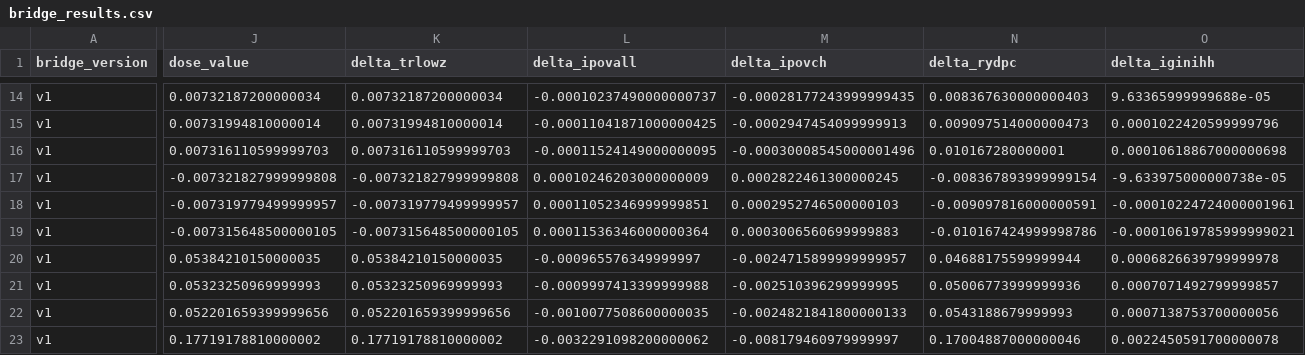
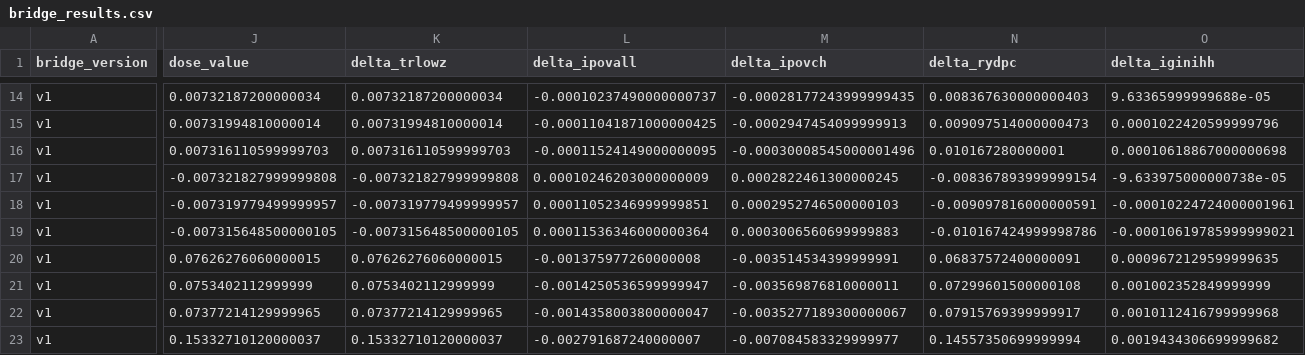
Before and after one commit to smkwray/fp-ineq, a CSV file: docs/bridge_results.csv, drawn as a sheet; only a part is shown, gaps mark what is left out; the diff covers the shown part only; the diff names each change by its address in the sheet, - before the commit and + after, or states it on an @@ line.

Commit message:
Refresh fp-ineq public docs and bridge export

```diff
--- a/docs/bridge_results.csv
+++ b/docs/bridge_results.csv
-J20 (dose_value): 0.05384210150000035
+J20 (dose_value): 0.07626276060000015
-K20 (delta_trlowz): 0.05384210150000035
+K20 (delta_trlowz): 0.07626276060000015
-L20 (delta_ipovall): -0.000965576349999997
+L20 (delta_ipovall): -0.001375977260000008
-M20 (delta_ipovch): -0.0024715899999999957
+M20 (delta_ipovch): -0.003514534399999991
-N20 (delta_rydpc): 0.04688175599999944
+N20 (delta_rydpc): 0.06837572400000091
-O20 (delta_iginihh): 0.0006826639799999978
+O20 (delta_iginihh): 0.0009672129599999635
-J21 (dose_value): 0.05323250969999993
+J21 (dose_value): 0.0753402112999999
-K21 (delta_trlowz): 0.05323250969999993
+K21 (delta_trlowz): 0.0753402112999999
-L21 (delta_ipovall): -0.0009997413399999988
+L21 (delta_ipovall): -0.0014250536599999947
-M21 (delta_ipovch): -0.002510396299999995
+M21 (delta_ipovch): -0.003569876810000011
-N21 (delta_rydpc): 0.05006773999999936
+N21 (delta_rydpc): 0.07299601500000108
-O21 (delta_iginihh): 0.0007071492799999857
+O21 (delta_iginihh): 0.001002352849999999
-J22 (dose_value): 0.052201659399999656
+J22 (dose_value): 0.07377214129999965
-K22 (delta_trlowz): 0.052201659399999656
+K22 (delta_trlowz): 0.07377214129999965
-L22 (delta_ipovall): -0.0010077508600000035
+L22 (delta_ipovall): -0.0014358003800000047
-M22 (delta_ipovch): -0.0024821841800000133
+M22 (delta_ipovch): -0.0035277189300000067
-N22 (delta_rydpc): 0.0543188679999993
+N22 (delta_rydpc): 0.07915769399999917
-O22 (delta_iginihh): 0.0007138753700000056
+O22 (delta_iginihh): 0.0010112416799999968
-J23 (dose_value): 0.17719178810000002
+J23 (dose_value): 0.15332710120000037
-K23 (delta_trlowz): 0.17719178810000002
+K23 (delta_trlowz): 0.15332710120000037
-L23 (delta_ipovall): -0.0032291098200000062
+L23 (delta_ipovall): -0.002791687240000007
-M23 (delta_ipovch): -0.008179460979999997
+M23 (delta_ipovch): -0.007084583329999977
-N23 (delta_rydpc): 0.17004887000000046
+N23 (delta_rydpc): 0.14557350699999994
-O23 (delta_iginihh): 0.0022450591700000078
+O23 (delta_iginihh): 0.0019434306699999682
```
Also changed, not shown: 39 edited cells elsewhere in this file, 2 other files.
